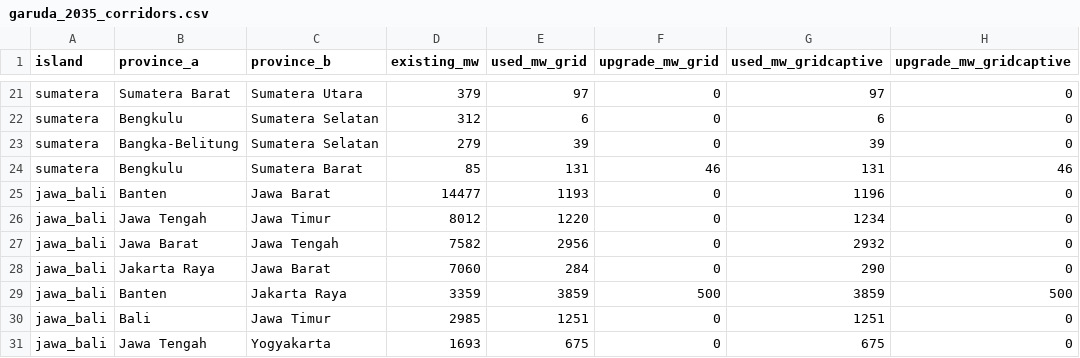
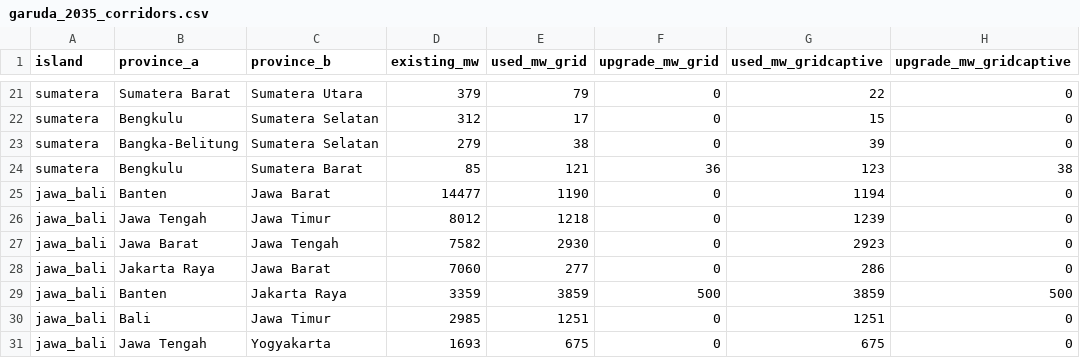
Before and after one commit to kaarthi19/captive-platform, a CSV file: data/garuda_2035_corridors.csv, drawn as a sheet; only a part is shown, gaps mark what is left out; the diff covers the shown part only; the diff names each change by its address in the sheet, - before the commit and + after, or states it on an @@ line.

```diff
--- a/data/garuda_2035_corridors.csv
+++ b/data/garuda_2035_corridors.csv
-E21 (used_mw_grid): 97
+E21 (used_mw_grid): 79
-G21 (used_mw_gridcaptive): 97
+G21 (used_mw_gridcaptive): 22
-E22 (used_mw_grid): 6
+E22 (used_mw_grid): 17
-G22 (used_mw_gridcaptive): 6
+G22 (used_mw_gridcaptive): 15
-E23 (used_mw_grid): 39
+E23 (used_mw_grid): 38
-E24 (used_mw_grid): 131
+E24 (used_mw_grid): 121
-F24 (upgrade_mw_grid): 46
+F24 (upgrade_mw_grid): 36
-G24 (used_mw_gridcaptive): 131
+G24 (used_mw_gridcaptive): 123
-H24 (upgrade_mw_gridcaptive): 46
+H24 (upgrade_mw_gridcaptive): 38
-E25 (used_mw_grid): 1193
+E25 (used_mw_grid): 1190
-G25 (used_mw_gridcaptive): 1196
+G25 (used_mw_gridcaptive): 1194
-E26 (used_mw_grid): 1220
+E26 (used_mw_grid): 1218
-G26 (used_mw_gridcaptive): 1234
+G26 (used_mw_gridcaptive): 1239
-E27 (used_mw_grid): 2956
+E27 (used_mw_grid): 2930
-G27 (used_mw_gridcaptive): 2932
+G27 (used_mw_gridcaptive): 2923
-E28 (used_mw_grid): 284
+E28 (used_mw_grid): 277
-G28 (used_mw_gridcaptive): 290
+G28 (used_mw_gridcaptive): 286
```
Also changed, not shown: 31 edited cells elsewhere in this file, data/crosswalk_overrides.csv, data/earthwise_corrections.csv, 16 other files.
